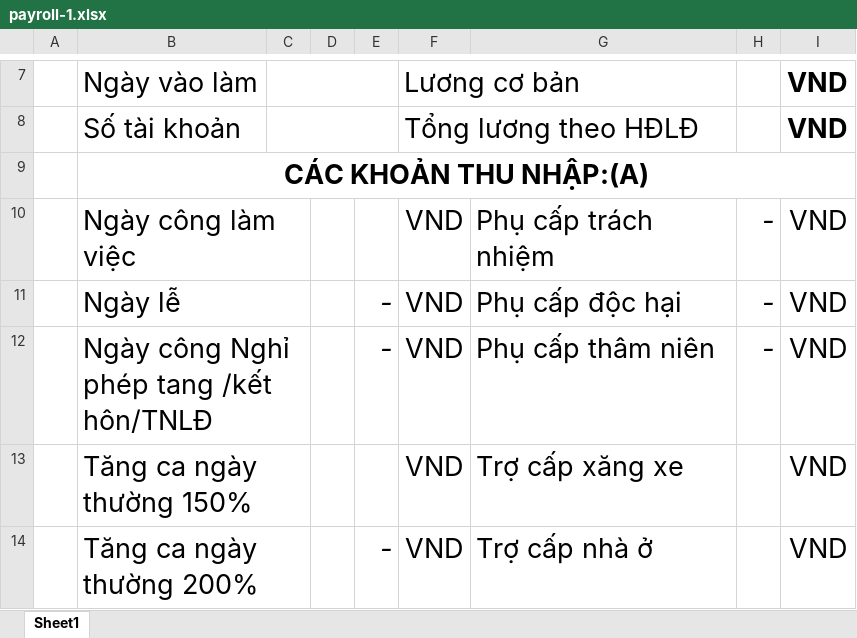
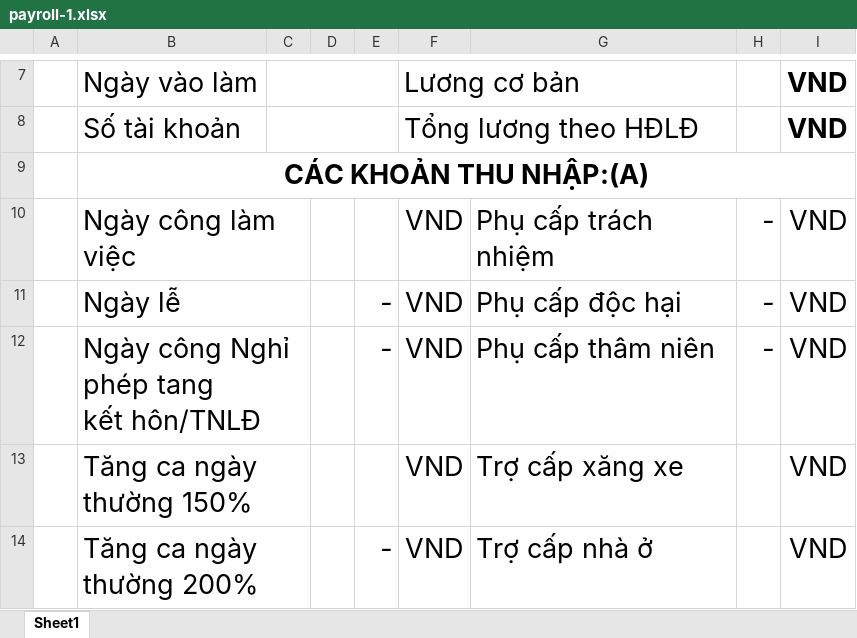
Before and after one commit to doandang-ai-15/thienphumut-hr-backend, an Excel workbook: temp-peyroll-form/payroll-1.xlsx, sheet Sheet1, drawn as a sheet; only a part is shown, gaps mark what is left out; values as stored, in another font and other column widths than the file's, no borders; charts and pictures not drawn; ↵ is a line break in a cell; the diff names each change by its address in the sheet, - before the commit and + after, or states it on an @@ line.

Commit message:
Big update: fix form + delete all employee

```diff
--- a/temp-peyroll-form/payroll-1.xlsx (sheet Sheet1)
+++ b/temp-peyroll-form/payroll-1.xlsx (sheet Sheet1)
-B12: Ngày công Nghỉ phép tang /kết hôn/TNLĐ
+B12: Ngày công Nghỉ phép tang ↵ kết hôn/TNLĐ
```
